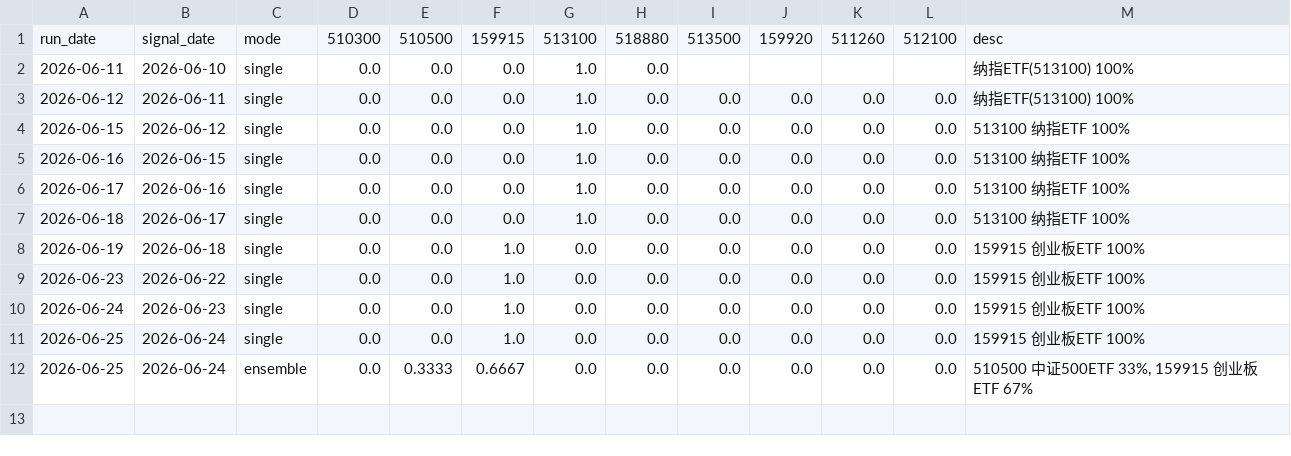
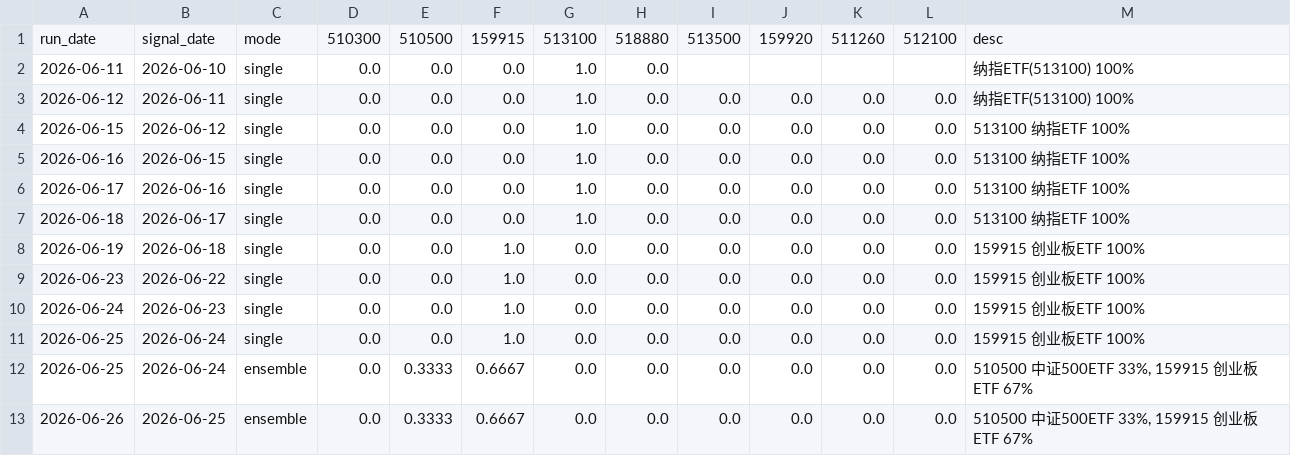
Before and after one commit to AbacusFlow/quant, a CSV file: output/signal_log.csv, drawn as a sheet; the diff names each change by its address in the sheet, - before the commit and + after, or states it on an @@ line.

```diff
--- a/output/signal_log.csv
+++ b/output/signal_log.csv
+row 13: 2026-06-26 | 2026-06-25 | ensemble | 0.0 | 0.3333 | 0.6667 | 0.0 | 0.0 | 0.0 | 0.0 | 0.0 | 0.0 | 510500 中证500ETF 33%, 159915 创业板ETF 67%
```
